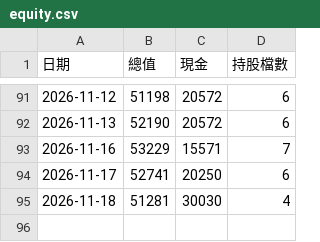
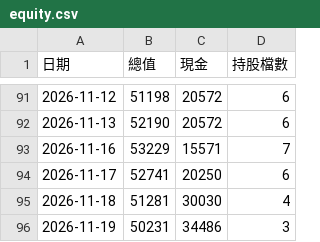
Before and after one commit to 20070117cheng/stock-box-system, a CSV file: outputs/paper/equity.csv, drawn as a sheet; only a part is shown, gaps mark what is left out; the diff names each change by its address in the sheet, - before the commit and + after, or states it on an @@ line.

```diff
--- a/outputs/paper/equity.csv
+++ b/outputs/paper/equity.csv
+row 96: 2026-11-19 | 50231 | 34486 | 3
```
Also changed, not shown: outputs/paper/trades.csv, 11 other files.
